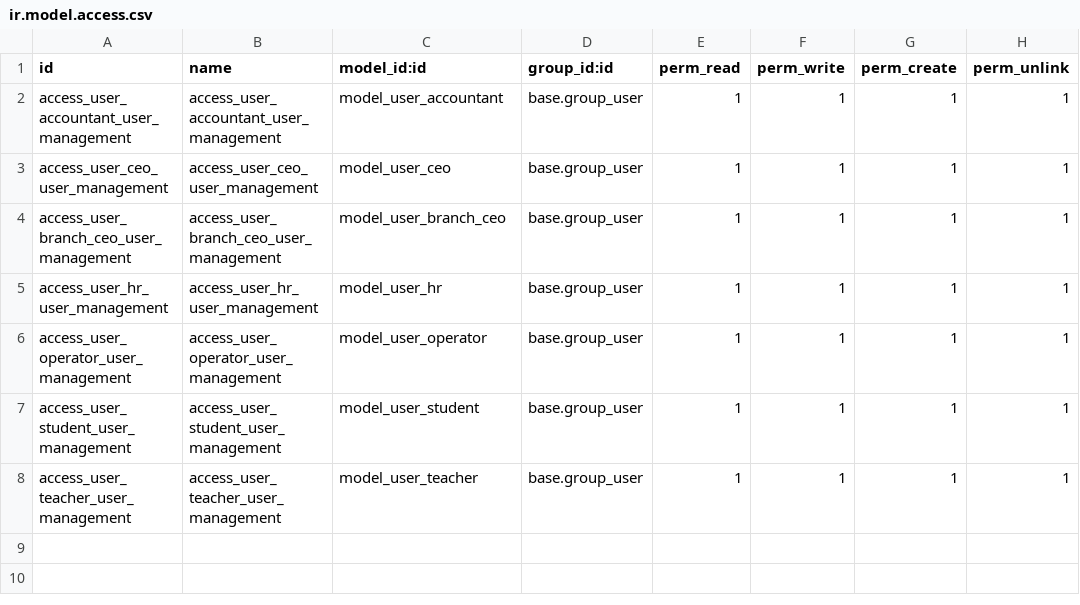
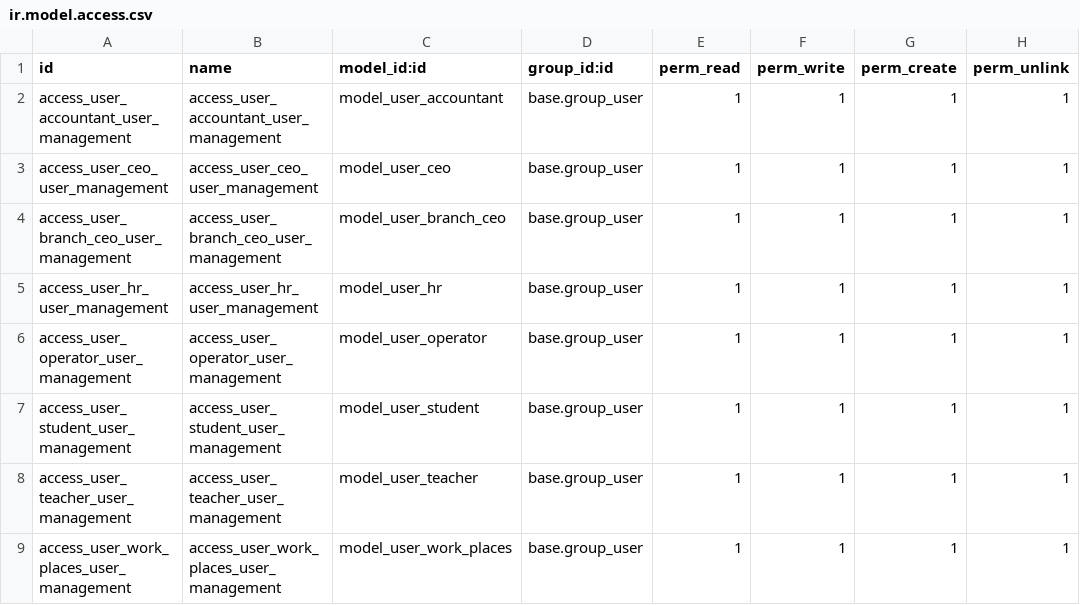
Before and after one commit to juratbek0105-sv/learning_sytem_management, a CSV file: src/user_management/security/ir.model.access.csv, drawn as a sheet; the diff names each change by its address in the sheet, - before the commit and + after, or states it on an @@ line.

```diff
--- a/src/user_management/security/ir.model.access.csv
+++ b/src/user_management/security/ir.model.access.csv
+row 9: access_user_work_places_user_management | access_user_work_places_user_management | model_user_work_places | base.group_user | 1 | 1 | 1 | 1
```
Also changed, not shown: 53 other files.
